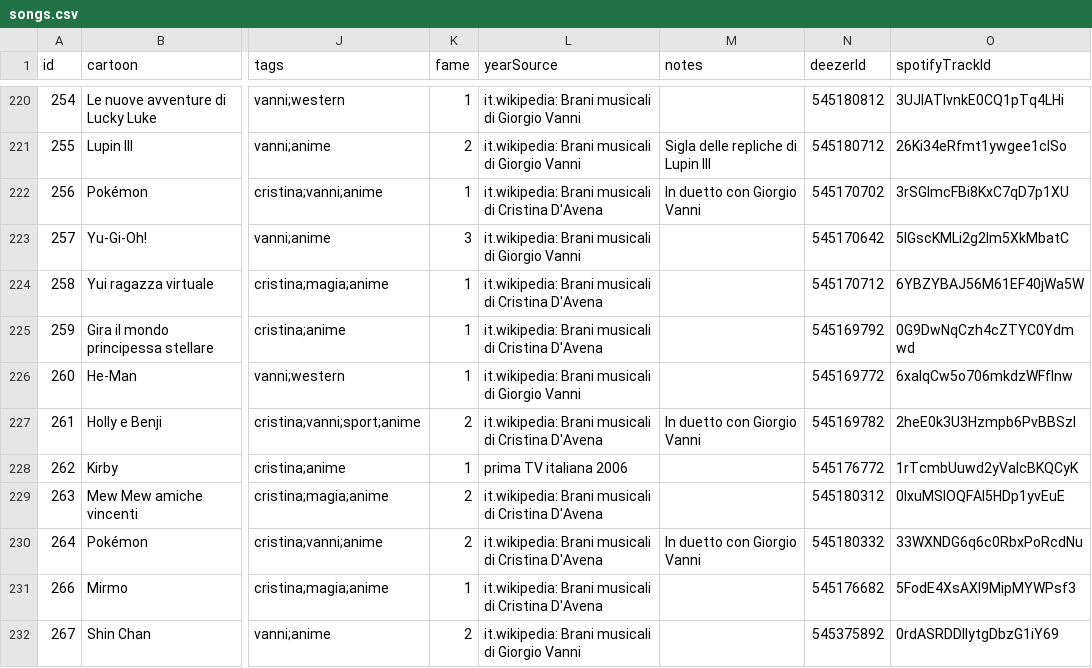
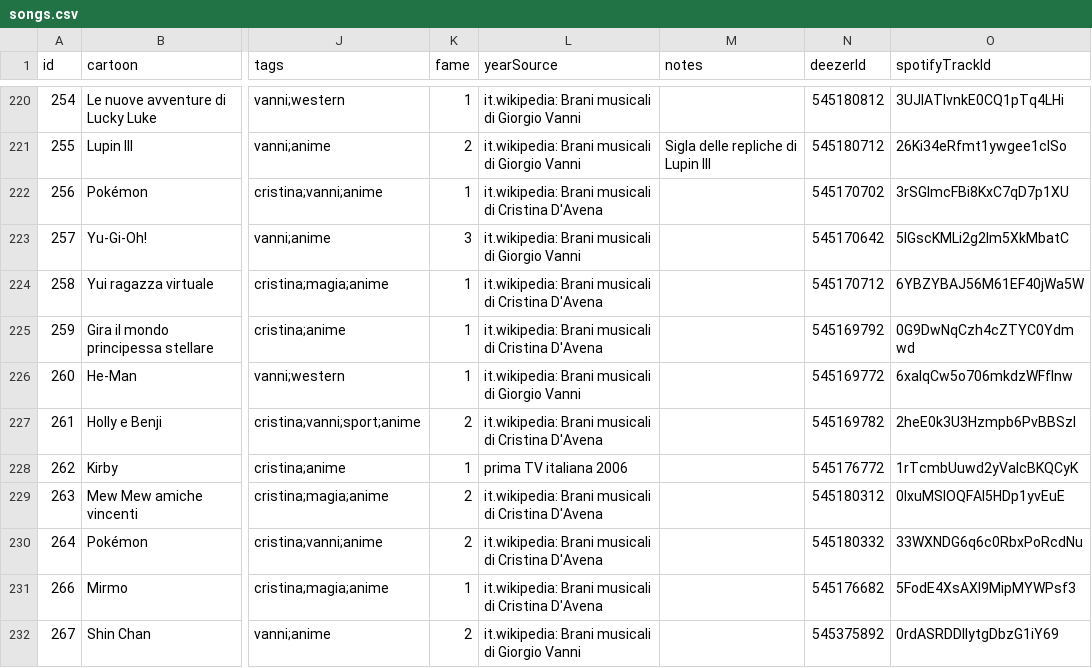
Before and after one commit to FlamingFury00/Cartoon-Hitster, a CSV file: deck/songs.csv, drawn as a sheet; only a part is shown, gaps mark what is left out; the diff covers the shown part only; the diff names each change by its address in the sheet, - before the commit and + after, or states it on an @@ line.

```diff
--- a/deck/songs.csv
+++ b/deck/songs.csv
-M222 (notes): In duetto con Giorgio Vanni
+M222 (notes): (empty)
-M227 (notes): In duetto con Giorgio Vanni
+M227 (notes): (empty)
-M230 (notes): In duetto con Giorgio Vanni
+M230 (notes): (empty)
```
Also changed, not shown: 8 edited cells elsewhere in this file, 2 other files.
